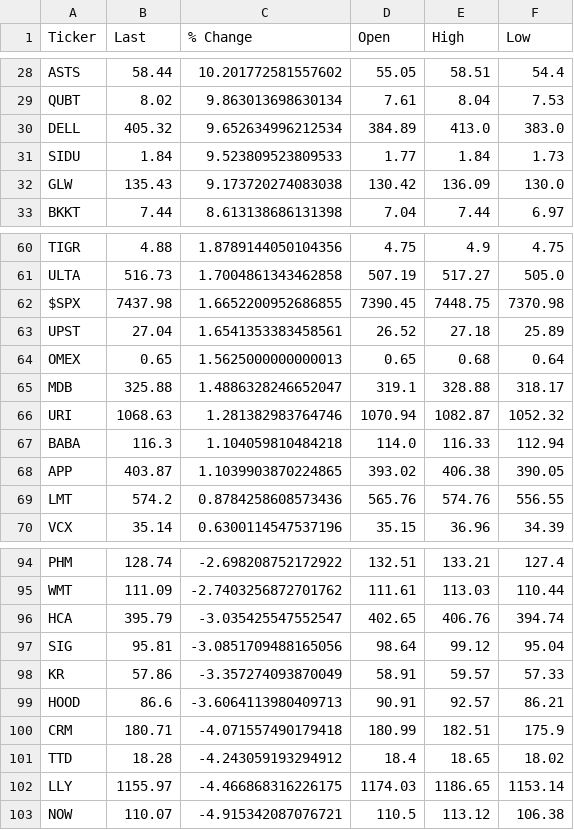
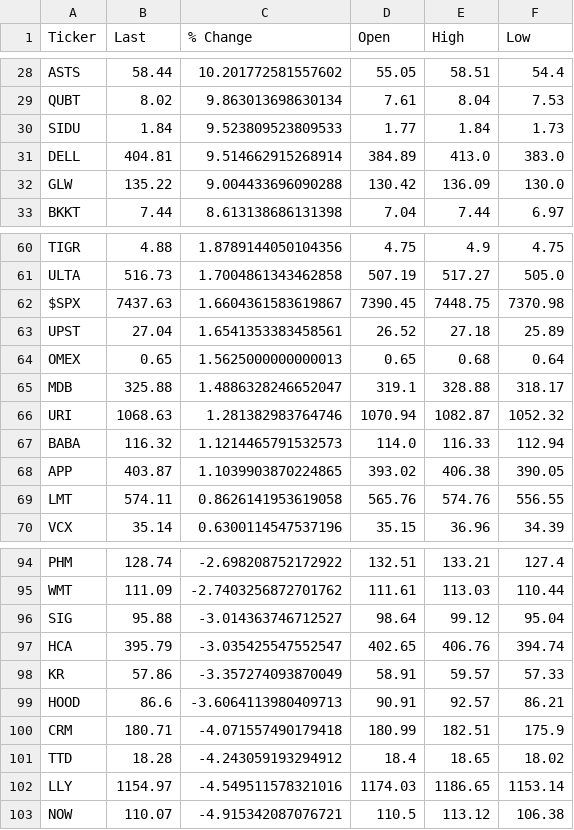
Before and after one commit to chakrikk/vol_scanner, a CSV file: data/watchlist.csv, drawn as a sheet; only a part is shown, gaps mark what is left out; the diff covers the shown part only.

```diff
--- a/data/watchlist.csv
+++ b/data/watchlist.csv
@@ -29,5 +29,5 @@ ASTS,58.44,10.201772581557602,55.05,58.51,54.4
 QUBT,8.02,9.863013698630134,7.61,8.04,7.53
-DELL,405.32,9.652634996212534,384.89,413.0,383.0
 SIDU,1.84,9.523809523809533,1.77,1.84,1.73
-GLW,135.43,9.173720274083038,130.42,136.09,130.0
+DELL,404.81,9.514662915268914,384.89,413.0,383.0
+GLW,135.22,9.004433696090288,130.42,136.09,130.0
 BKKT,7.44,8.613138686131398,7.04,7.44,6.97
@@ -61,3 +61,3 @@ TIGR,4.88,1.8789144050104356,4.75,4.9,4.75
 ULTA,516.73,1.7004861343462858,507.19,517.27,505.0
-$SPX,7437.98,1.6652200952686855,7390.45,7448.75,7370.98
+$SPX,7437.63,1.6604361583619867,7390.45,7448.75,7370.98
 UPST,27.04,1.6541353383458561,26.52,27.18,25.89
@@ -66,5 +66,5 @@ MDB,325.88,1.4886328246652047,319.1,328.88,318.17
 URI,1068.63,1.281382983764746,1070.94,1082.87,1052.32
-BABA,116.3,1.104059810484218,114.0,116.33,112.94
+BABA,116.32,1.1214465791532573,114.0,116.33,112.94
 APP,403.87,1.1039903870224865,393.02,406.38,390.05
-LMT,574.2,0.8784258608573436,565.76,574.76,556.55
+LMT,574.11,0.8626141953619058,565.76,574.76,556.55
 VCX,35.14,0.6300114547537196,35.15,36.96,34.39
@@ -95,4 +95,4 @@ PHM,128.74,-2.698208752172922,132.51,133.21,127.4
 WMT,111.09,-2.7403256872701762,111.61,113.03,110.44
+SIG,95.88,-3.014363746712527,98.64,99.12,95.04
 HCA,395.79,-3.035425547552547,402.65,406.76,394.74
-SIG,95.81,-3.0851709488165056,98.64,99.12,95.04
 KR,57.86,-3.357274093870049,58.91,59.57,57.33
@@ -101,3 +101,3 @@ CRM,180.71,-4.071557490179418,180.99,182.51,175.9
 TTD,18.28,-4.243059193294912,18.4,18.65,18.02
-LLY,1155.97,-4.466868316226175,1174.03,1186.65,1153.14
+LLY,1154.97,-4.549511578321016,1174.03,1186.65,1153.14
 NOW,110.07,-4.915342087076721,110.5,113.12,106.38
```
Also changed, not shown: 10 edited cells elsewhere in this file, data/scanner-results.csv, 1 other file.
